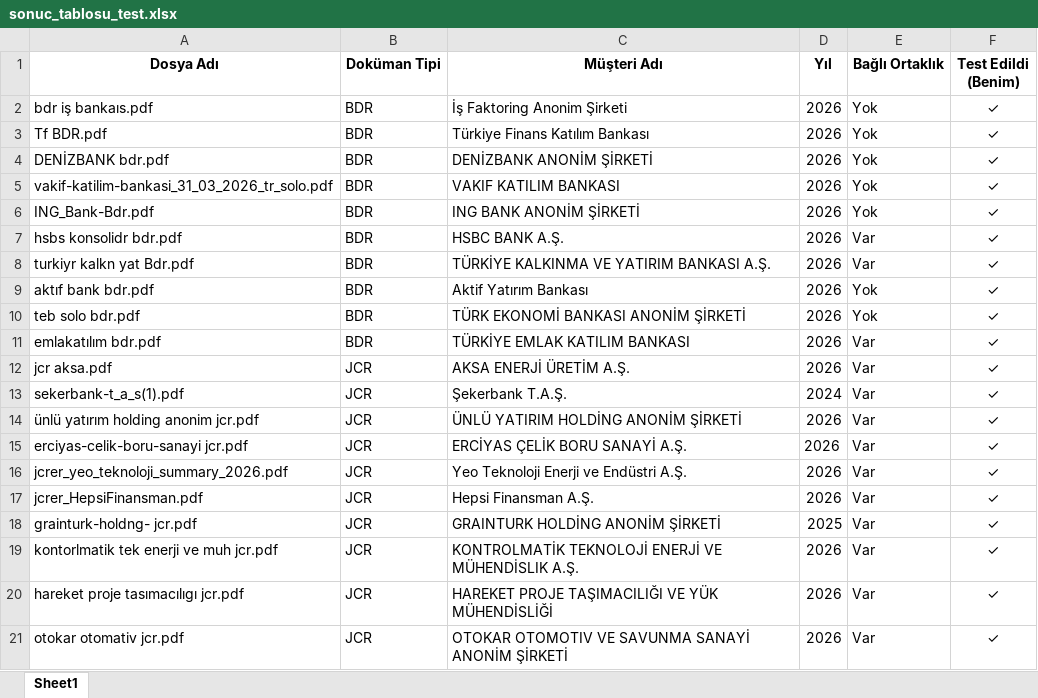
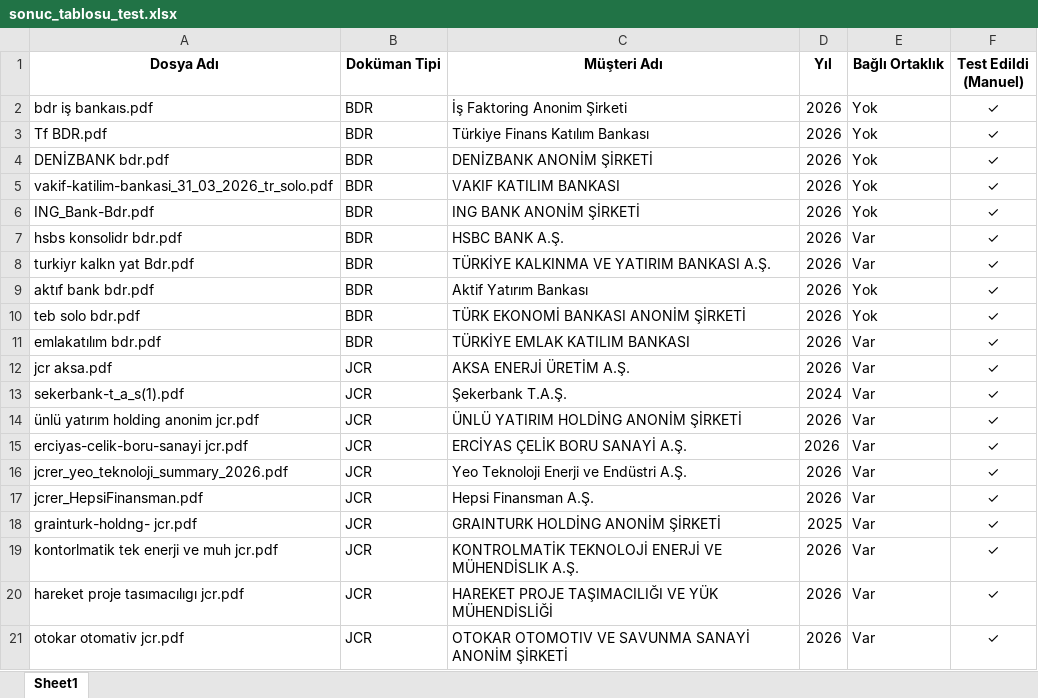
Before and after one commit to beyzacolaklar/Intelligent-Document-Processing-project, an Excel workbook: sonuc_tablosu_test.xlsx, sheet Sheet1, drawn as a sheet; values as stored, in another font and other column widths than the file's, no borders; the diff names each change by its address in the sheet, - before the commit and + after, or states it on an @@ line.

Commit message:
Add files via upload

```diff
--- a/sonuc_tablosu_test.xlsx (sheet Sheet1)
+++ b/sonuc_tablosu_test.xlsx (sheet Sheet1)
-F1: Test Edildi (Benim)
+F1: Test Edildi (Manuel)
```
